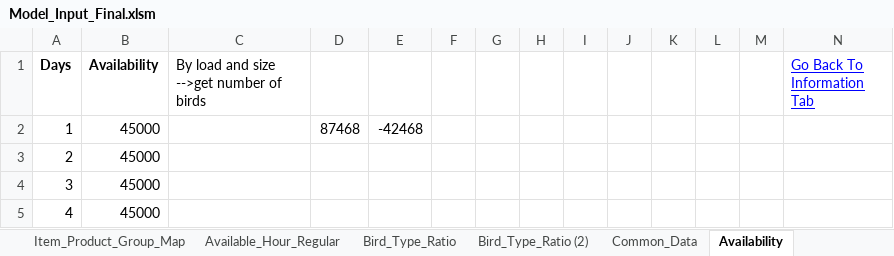
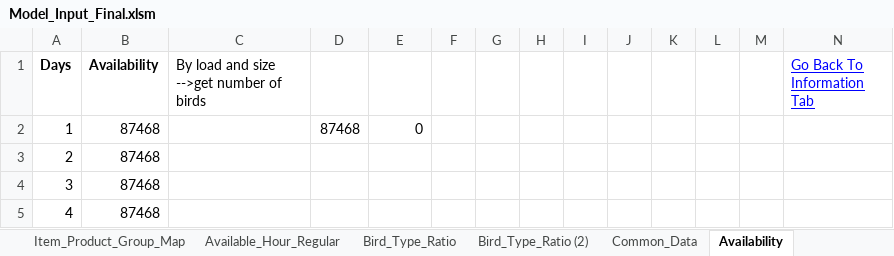
Before and after one commit to mohit-mhjn/byproduct_inventory_opt, an Excel workbook: PP_Model/Model_Input_Final.xlsm, sheet Availability, drawn as a sheet; values as stored, in another font and other column widths than the file's, no borders; the diff names each change by its address in the sheet, - before the commit and + after, or states it on an @@ line.

```diff
--- a/PP_Model/Model_Input_Final.xlsm (sheet Availability)
+++ b/PP_Model/Model_Input_Final.xlsm (sheet Availability)
-B2:B5 (Availability): 45000
+B2:B5 (Availability): 87468
-E2: -42468
+E2: 0
```
Also changed, not shown: sheet Yield, sheet Initial_Inventory, sheet Demand_Fresh, sheet Penalty_Frozen, sheet Penalty_Fresh, sheet Available_Hour_Regular, 1 more sheet, hidden cells, charts or pictures, 3 other files.
